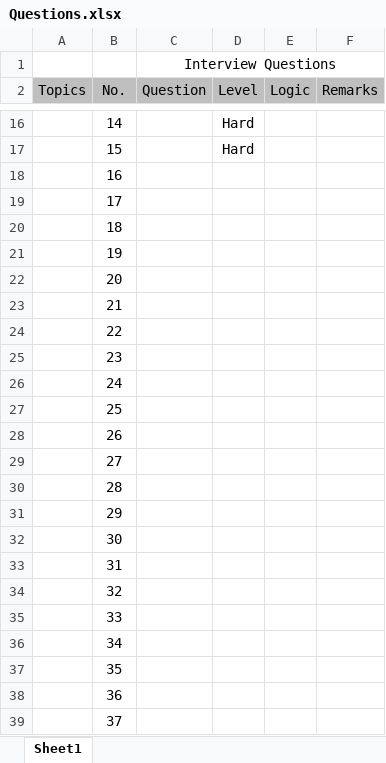
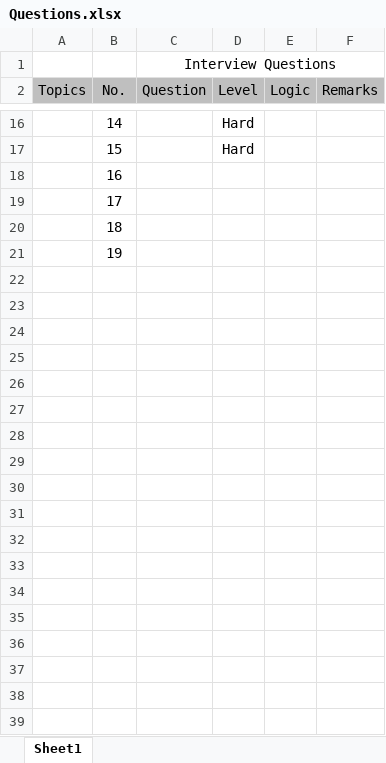
Before and after one commit to sarveshshingare/Notes, an Excel workbook: DSA/Questions/Questions.xlsx, sheet Sheet1, drawn as a sheet; only a part is shown, gaps mark what is left out; values as stored, in another font and other column widths than the file's, no borders; the diff covers the shown part only; the diff names each change by its address in the sheet, - before the commit and + after, or states it on an @@ line.

```diff
--- a/DSA/Questions/Questions.xlsx (sheet Sheet1)
+++ b/DSA/Questions/Questions.xlsx (sheet Sheet1)
-row 22:  | 20
-row 23:  | 21
-row 24:  | 22
-row 25:  | 23
-row 26:  | 24
-row 27:  | 25
-row 28:  | 26
-row 29:  | 27
-row 30:  | 28
-row 31:  | 29
-row 32:  | 30
-row 33:  | 31
-row 34:  | 32
-row 35:  | 33
-row 36:  | 34
-row 37:  | 35
-row 38:  | 36
-row 39:  | 37
```
Also changed, not shown: 14 removed rows and 21 edited cells elsewhere in this sheet, formulas that keep their value, 14 other files.
